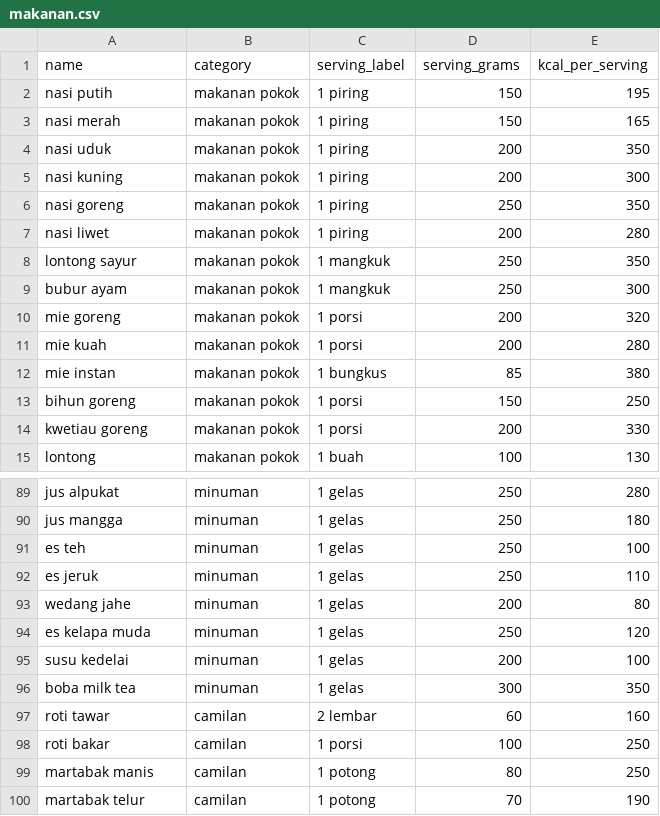
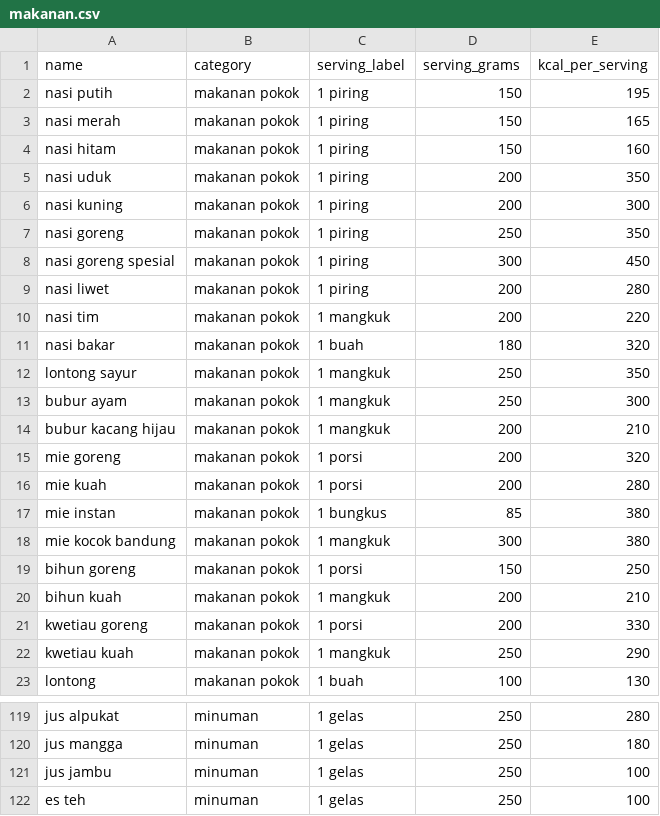
Before and after one commit to ameegalluvia/program-hitung-kalori-berkom, a CSV file: makanan.csv, drawn as a sheet; only a part is shown, gaps mark what is left out; the shorter side is filled out with more unchanged rows; the diff covers the shown part only.

```diff
--- a/makanan.csv
+++ b/makanan.csv
@@ -3,2 +3,3 @@ nasi putih,makanan pokok,1 piring,150,195
 nasi merah,makanan pokok,1 piring,150,165
+nasi hitam,makanan pokok,1 piring,150,160
 nasi uduk,makanan pokok,1 piring,200,350
@@ -6,5 +7,9 @@ nasi kuning,makanan pokok,1 piring,200,300
 nasi goreng,makanan pokok,1 piring,250,350
+nasi goreng spesial,makanan pokok,1 piring,300,450
 nasi liwet,makanan pokok,1 piring,200,280
+nasi tim,makanan pokok,1 mangkuk,200,220
+nasi bakar,makanan pokok,1 buah,180,320
 lontong sayur,makanan pokok,1 mangkuk,250,350
 bubur ayam,makanan pokok,1 mangkuk,250,300
+bubur kacang hijau,makanan pokok,1 mangkuk,200,210
 mie goreng,makanan pokok,1 porsi,200,320
@@ -12,4 +17,7 @@ mie kuah,makanan pokok,1 porsi,200,280
 mie instan,makanan pokok,1 bungkus,85,380
+mie kocok bandung,makanan pokok,1 mangkuk,300,380
 bihun goreng,makanan pokok,1 porsi,150,250
+bihun kuah,makanan pokok,1 mangkuk,200,210
 kwetiau goreng,makanan pokok,1 porsi,200,330
+kwetiau kuah,makanan pokok,1 mangkuk,250,290
 lontong,makanan pokok,1 buah,100,130
@@ -90,2 +120,3 @@ jus alpukat,minuman,1 gelas,250,280
 jus mangga,minuman,1 gelas,250,180
+jus jambu,minuman,1 gelas,250,100
 es teh,minuman,1 gelas,250,100
```
Also changed, not shown: 29 added rows and 1 moved row elsewhere in this file, 1 other file.
